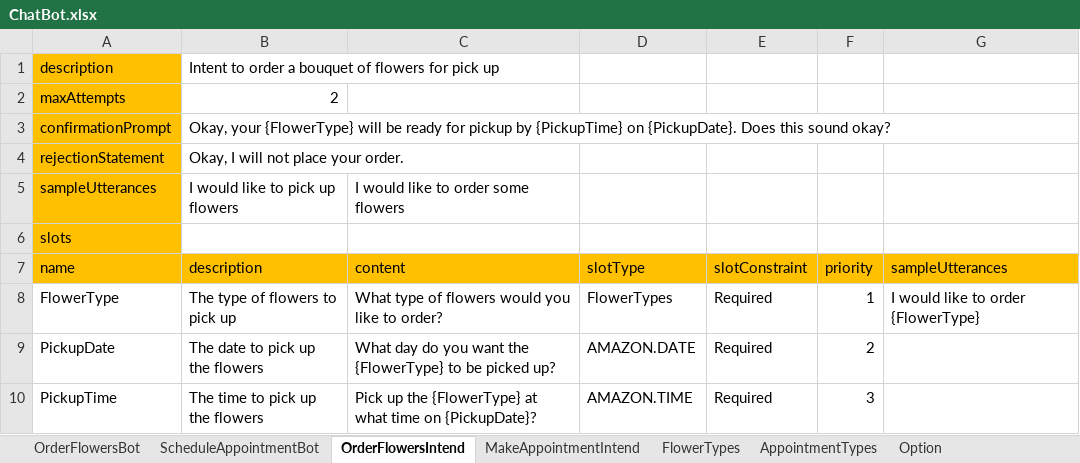
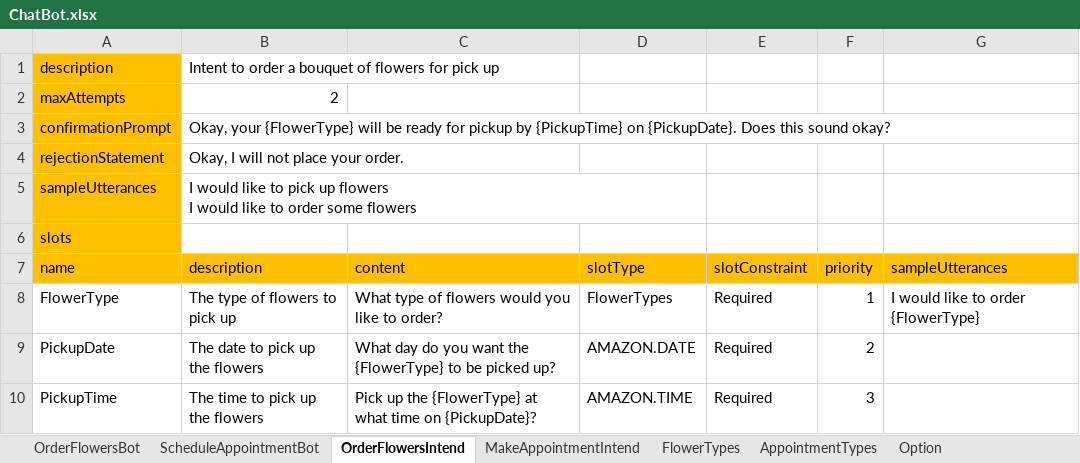
Before and after one commit to wongcyrus/ExcelLexBot, an Excel workbook: playground/ChatBot.xlsx, sheet OrderFlowersIntend, drawn as a sheet; values as stored, in another font and other column widths than the file's, no borders; ↵ is a line break in a cell; the diff names each change by its address in the sheet, - before the commit and + after, or states it on an @@ line.

```diff
--- a/playground/ChatBot.xlsx (sheet OrderFlowersIntend)
+++ b/playground/ChatBot.xlsx (sheet OrderFlowersIntend)
-B5 (description): …up flowers
+B5 (description): …up flowers ↵ I would like to order some flowers
-C5 (content): I would like to order some flowers
+C5 (content): (empty)
```
Also changed, not shown: sheet MakeAppointmentIntend, 8 other files.
